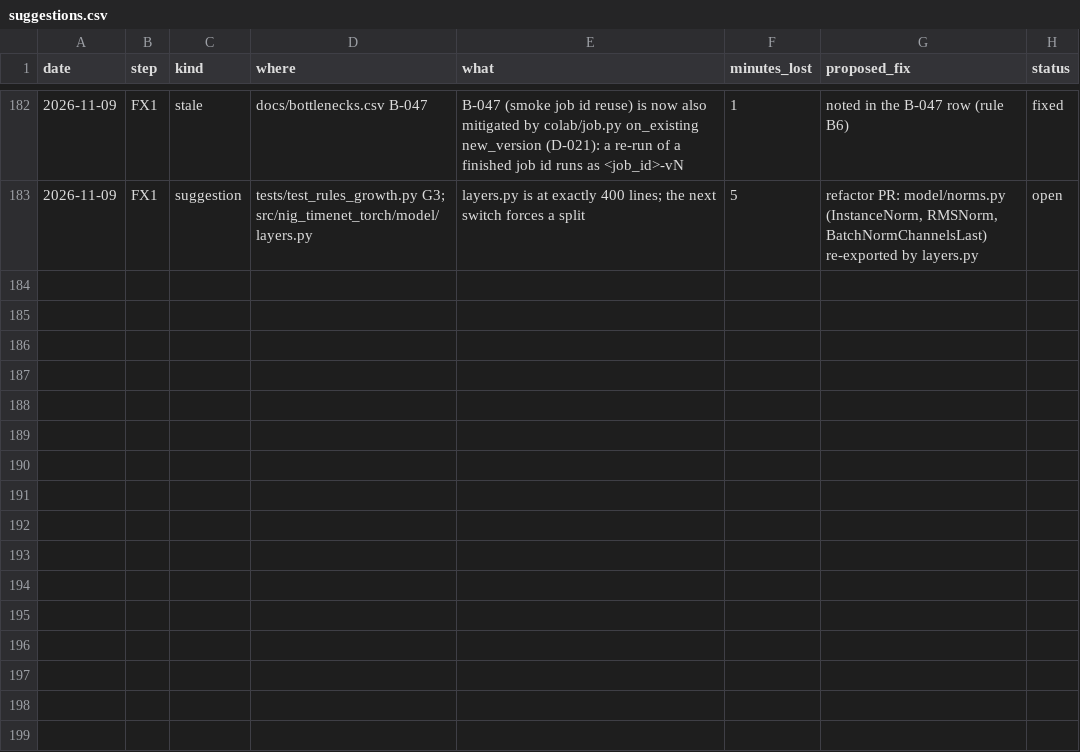
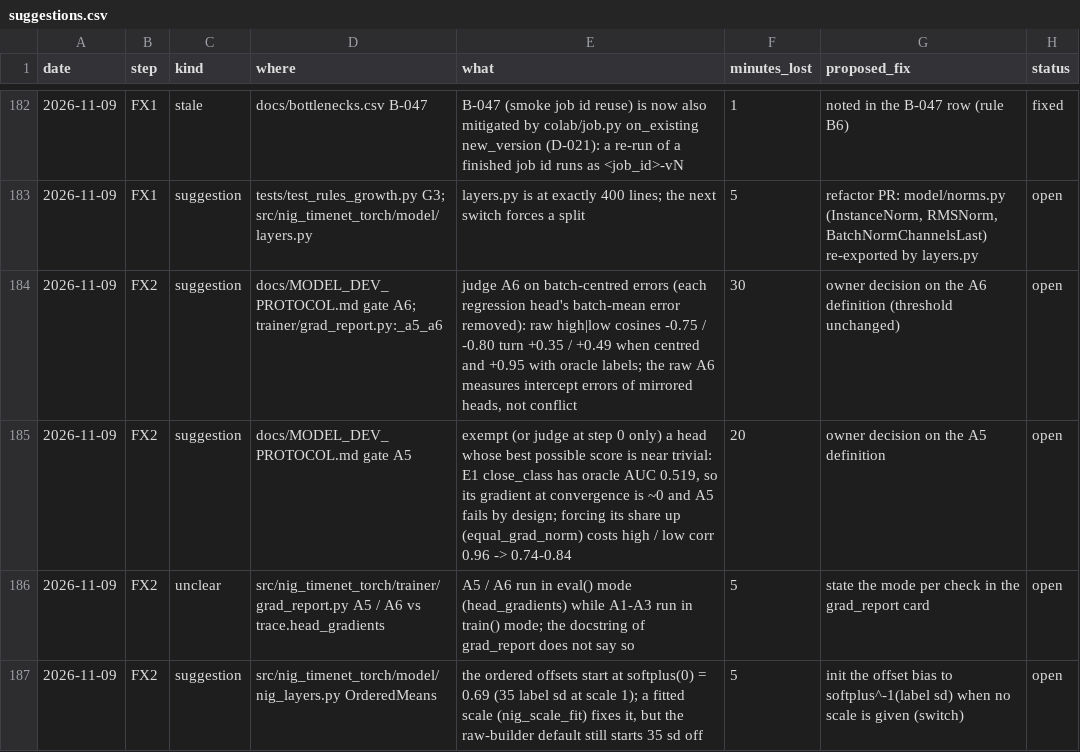
Before and after one commit to yuosef772424/nig-timenet-torch, a CSV file: docs/suggestions.csv, drawn as a sheet; only a part is shown, gaps mark what is left out; the diff names each change by its address in the sheet, - before the commit and + after, or states it on an @@ line.

```diff
--- a/docs/suggestions.csv
+++ b/docs/suggestions.csv
+row 184: 2026-11-09 | FX2 | suggestion | docs/MODEL_DEV_PROTOCOL.md gate A6; trainer/grad_report.py:_a5_a6 | judge A6 on batch-centred errors (each regression head's batch-mean error removed): raw high|low cosines -0.75 / -0.80 turn +0.35 / +0.49 when centred and +0.95 with oracle labels; the raw A6 measures intercept errors of mirrored heads, not conflict | 30 | owner decision on the A6 definition (threshold unchanged) | open
+row 185: 2026-11-09 | FX2 | suggestion | docs/MODEL_DEV_PROTOCOL.md gate A5 | exempt (or judge at step 0 only) a head whose best possible score is near trivial: E1 close_class has oracle AUC 0.519, so its gradient at convergence is ~0 and A5 fails by design; forcing its share up (equal_grad_norm) costs high / low corr 0.96 -> 0.74-0.84 | 20 | owner decision on the A5 definition | open
+row 186: 2026-11-09 | FX2 | unclear | src/nig_timenet_torch/trainer/grad_report.py A5 / A6 vs trace.head_gradients | A5 / A6 run in eval() mode (head_gradients) while A1-A3 run in train() mode; the docstring of grad_report does not say so | 5 | state the mode per check in the grad_report card | open
+row 187: 2026-11-09 | FX2 | suggestion | src/nig_timenet_torch/model/nig_layers.py OrderedMeans | the ordered offsets start at softplus(0) = 0.69 (35 label sd at scale 1); a fitted scale (nig_scale_fit) fixes it, but the raw-builder default still starts 35 sd off | 5 | init the offset bias to softplus^-1(label sd) when no scale is given (switch) | open
```
Also changed, not shown: docs/bottlenecks.csv, docs/friction_log.csv, 3 other files.
